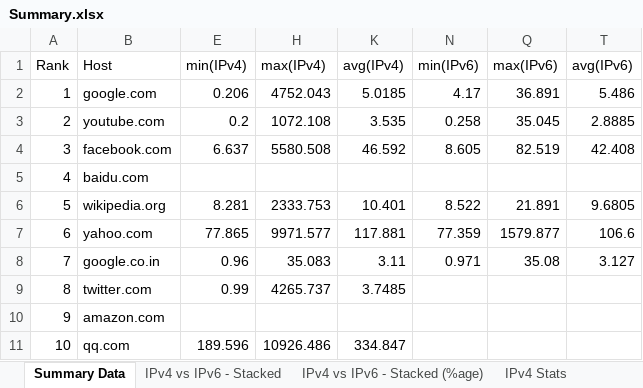
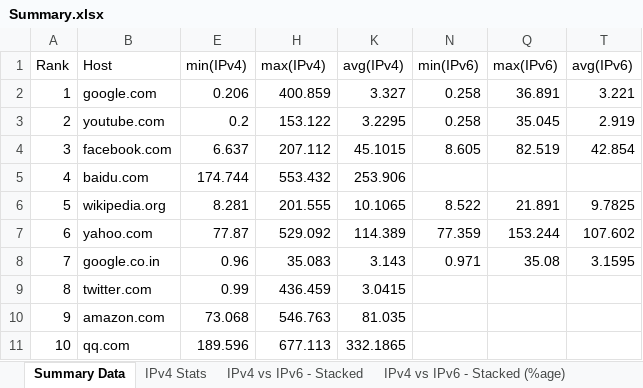
Before and after one commit to huwcbjones/COMP2207, an Excel workbook: Exercise_2/Summary.xlsx, sheet Summary Data, drawn as a sheet; only a part is shown; values as stored, in another font and other column widths than the file's, no borders; the diff covers the shown part only; the diff names each change by its address in the sheet, - before the commit and + after, or states it on an @@ line.

Commit message:
Updated Summary and created more charts

```diff
--- a/Exercise_2/Summary.xlsx (sheet Summary Data)
+++ b/Exercise_2/Summary.xlsx (sheet Summary Data)
@@ sheet tab order changed: Summary Data | IPv4 Stats | IPv4 vs IPv6 - Stacked | IPv4 vs IPv6 - Stacked (%age) @@
-H2 (max(IPv4)): 4752.043
+H2 (max(IPv4)): 400.859
-K2 (avg(IPv4)): 5.0185
+K2 (avg(IPv4)): 3.327
-N2 (min(IPv6)): 4.17
+N2 (min(IPv6)): 0.258
-T2 (avg(IPv6)): 5.486
+T2 (avg(IPv6)): 3.221
-H3 (max(IPv4)): 1072.108
+H3 (max(IPv4)): 153.122
-K3 (avg(IPv4)): 3.535
+K3 (avg(IPv4)): 3.2295
-T3 (avg(IPv6)): 2.8885
+T3 (avg(IPv6)): 2.919
-H4 (max(IPv4)): 5580.508
+H4 (max(IPv4)): 207.112
-K4 (avg(IPv4)): 46.592
+K4 (avg(IPv4)): 45.1015
-T4 (avg(IPv6)): 42.408
+T4 (avg(IPv6)): 42.854
-E5 (min(IPv4)): (empty)
+E5 (min(IPv4)): 174.744
-H5 (max(IPv4)): (empty)
+H5 (max(IPv4)): 553.432
-K5 (avg(IPv4)): (empty)
+K5 (avg(IPv4)): 253.906
-H6 (max(IPv4)): 2333.753
+H6 (max(IPv4)): 201.555
-K6 (avg(IPv4)): 10.401
+K6 (avg(IPv4)): 10.1065
-T6 (avg(IPv6)): 9.6805
+T6 (avg(IPv6)): 9.7825
-E7 (min(IPv4)): 77.865
+E7 (min(IPv4)): 77.87
-H7 (max(IPv4)): 9971.577
+H7 (max(IPv4)): 529.092
-K7 (avg(IPv4)): 117.881
+K7 (avg(IPv4)): 114.389
-Q7 (max(IPv6)): 1579.877
+Q7 (max(IPv6)): 153.244
-T7 (avg(IPv6)): 106.6
+T7 (avg(IPv6)): 107.602
-K8 (avg(IPv4)): 3.11
+K8 (avg(IPv4)): 3.143
-T8 (avg(IPv6)): 3.127
+T8 (avg(IPv6)): 3.1595
-H9 (max(IPv4)): 4265.737
+H9 (max(IPv4)): 436.459
-K9 (avg(IPv4)): 3.7485
+K9 (avg(IPv4)): 3.0415
-E10 (min(IPv4)): (empty)
+E10 (min(IPv4)): 73.068
-H10 (max(IPv4)): (empty)
+H10 (max(IPv4)): 546.763
-K10 (avg(IPv4)): (empty)
+K10 (avg(IPv4)): 81.035
-H11 (max(IPv4)): 10926.486
+H11 (max(IPv4)): 677.113
-K11 (avg(IPv4)): 334.847
+K11 (avg(IPv4)): 332.1865
```
Also changed, not shown: 148 edited cells elsewhere in this sheet, hidden cells, charts or pictures, 4 other files.
